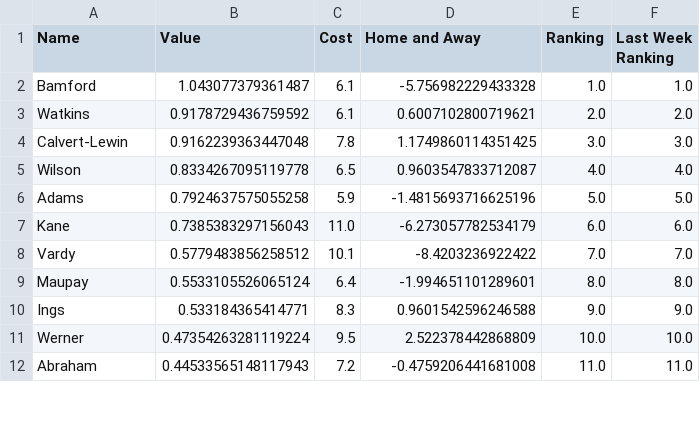
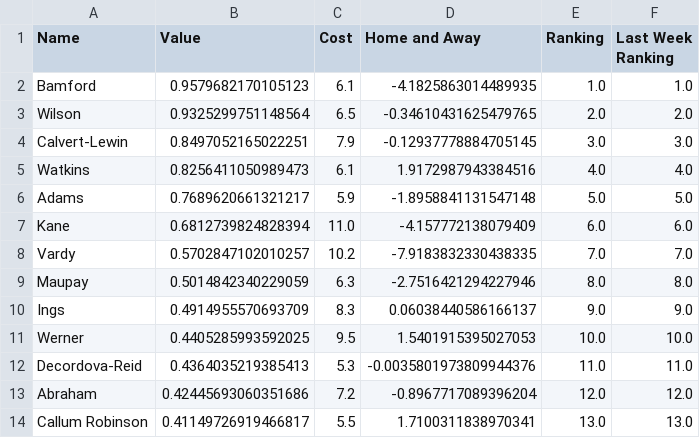
Before and after one commit to enrique-bustamante/epl, a CSV file: Rankings/forwardsRank.csv, drawn as a sheet; only a part is shown; the diff covers the shown part only.

```diff
--- a/Rankings/forwardsRank.csv
+++ b/Rankings/forwardsRank.csv
@@ -1,12 +1,14 @@
 Name,Value,Cost,Home and Away,Ranking,Last Week Ranking
-Bamford,1.043077379361487,6.1,-5.756982229433328,1.0,1.0
-Watkins,0.9178729436759592,6.1,0.6007102800719621,2.0,2.0
-Calvert-Lewin,0.9162239363447048,7.8,1.1749860114351425,3.0,3.0
-Wilson,0.8334267095119778,6.5,0.9603547833712087,4.0,4.0
-Adams,0.7924637575055258,5.9,-1.4815693716625196,5.0,5.0
-Kane,0.7385383297156043,11.0,-6.273057782534179,6.0,6.0
-Vardy,0.5779483856258512,10.1,-8.4203236922422,7.0,7.0
-Maupay,0.5533105526065124,6.4,-1.994651101289601,8.0,8.0
-Ings,0.533184365414771,8.3,0.9601542596246588,9.0,9.0
-Werner,0.47354263281119224,9.5,2.522378442868809,10.0,10.0
-Abraham,0.44533565148117943,7.2,-0.4759206441681008,11.0,11.0
+Bamford,0.9579682170105123,6.1,-4.1825863014489935,1.0,1.0
+Wilson,0.9325299751148564,6.5,-0.34610431625479765,2.0,2.0
+Calvert-Lewin,0.8497052165022251,7.9,-0.12937778884705145,3.0,3.0
+Watkins,0.8256411050989473,6.1,1.9172987943384516,4.0,4.0
+Adams,0.7689620661321217,5.9,-1.8958841131547148,5.0,5.0
+Kane,0.6812739824828394,11.0,-4.157772138079409,6.0,6.0
+Vardy,0.5702847102010257,10.2,-7.9183832330438335,7.0,7.0
+Maupay,0.5014842340229059,6.3,-2.7516421294227946,8.0,8.0
+Ings,0.4914955570693709,8.3,0.06038440586166137,9.0,9.0
+Werner,0.4405285993592025,9.5,1.5401915395027053,10.0,10.0
+Decordova-Reid,0.4364035219385413,5.3,-0.0035801973809944376,11.0,11.0
+Abraham,0.42445693060351686,7.2,-0.8967717089396204,12.0,12.0
+Callum Robinson,0.41149726919466817,5.5,1.7100311838970341,13.0,13.0
```
Also changed, not shown: 4 added rows, 3 removed rows and 45 edited cells elsewhere in this file, Rankings/DefendersRank.csv, Rankings/GoalieRank.csv, 10 other files.
